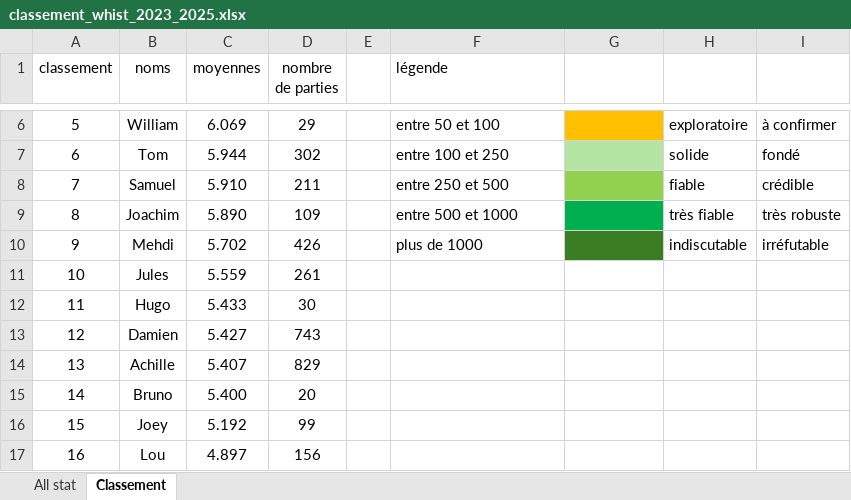
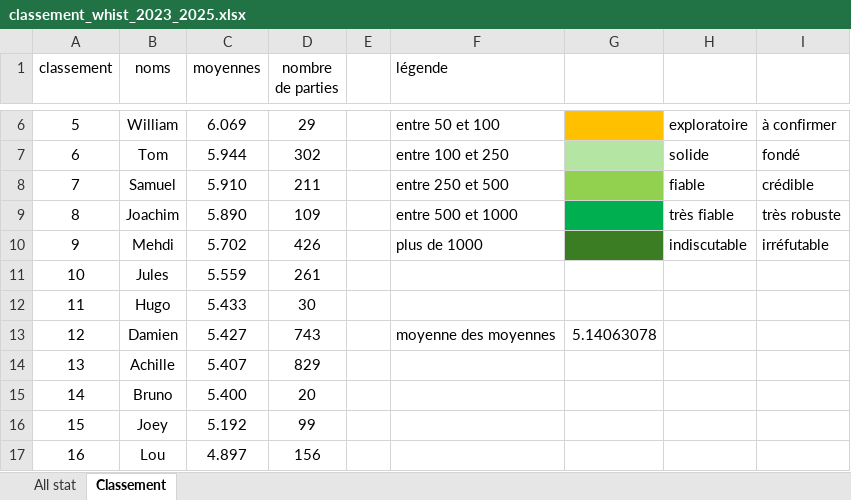
Before and after one commit to boris500/podium-quiz, an Excel workbook: classement_whist_2023_2025.xlsx, sheet Classement, drawn as a sheet; only a part is shown, gaps mark what is left out; values as stored, in another font and other column widths than the file's, no borders; the diff names each change by its address in the sheet, - before the commit and + after, or states it on an @@ line.

Commit message:
update excel

```diff
--- a/classement_whist_2023_2025.xlsx (sheet Classement)
+++ b/classement_whist_2023_2025.xlsx (sheet Classement)
-F13 (légende): (empty)
+F13 (légende): moyenne des moyennes
-G13: (empty)
+G13: 5.14063078
```
Also changed, not shown: sheet All stat.
